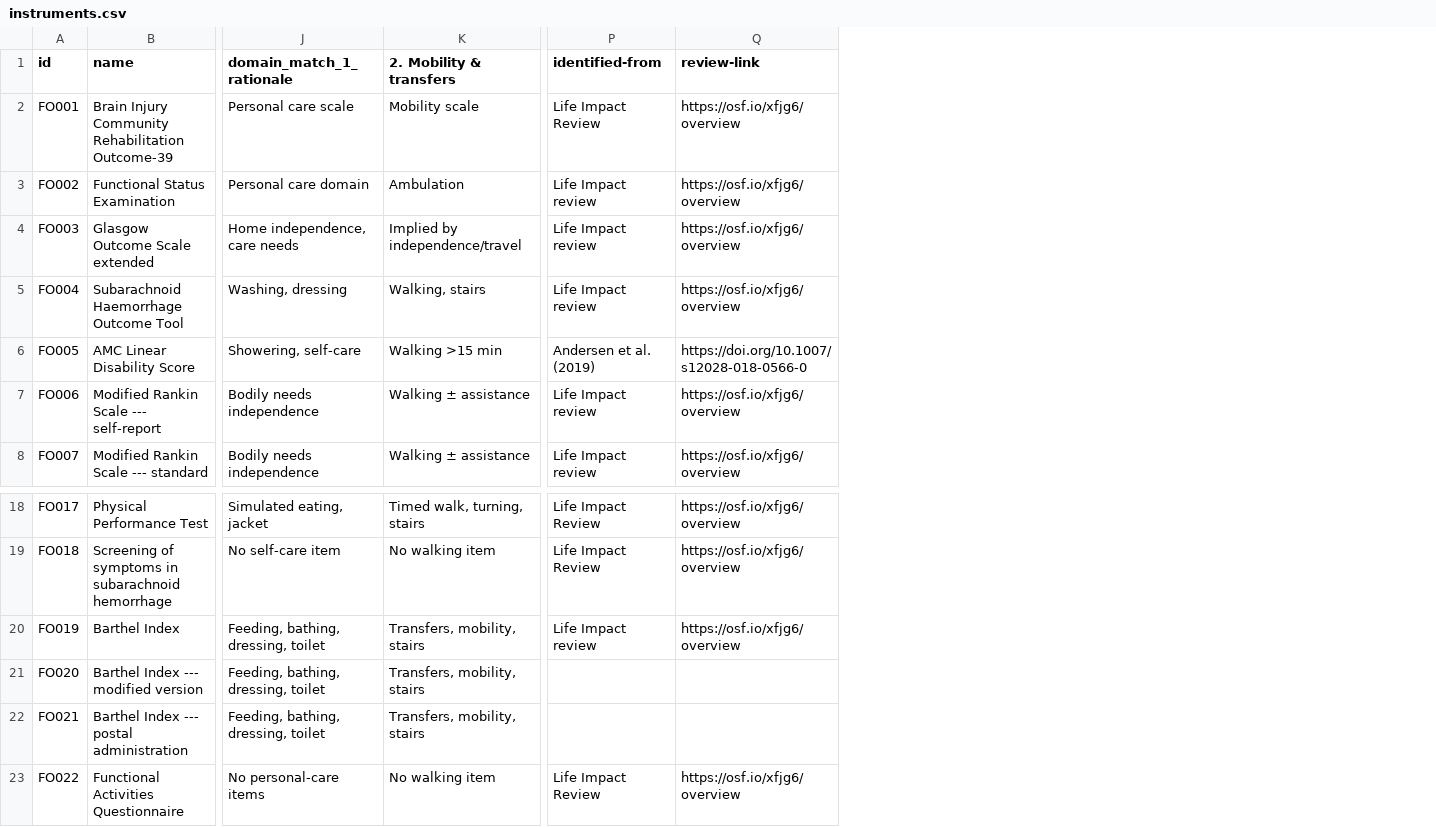
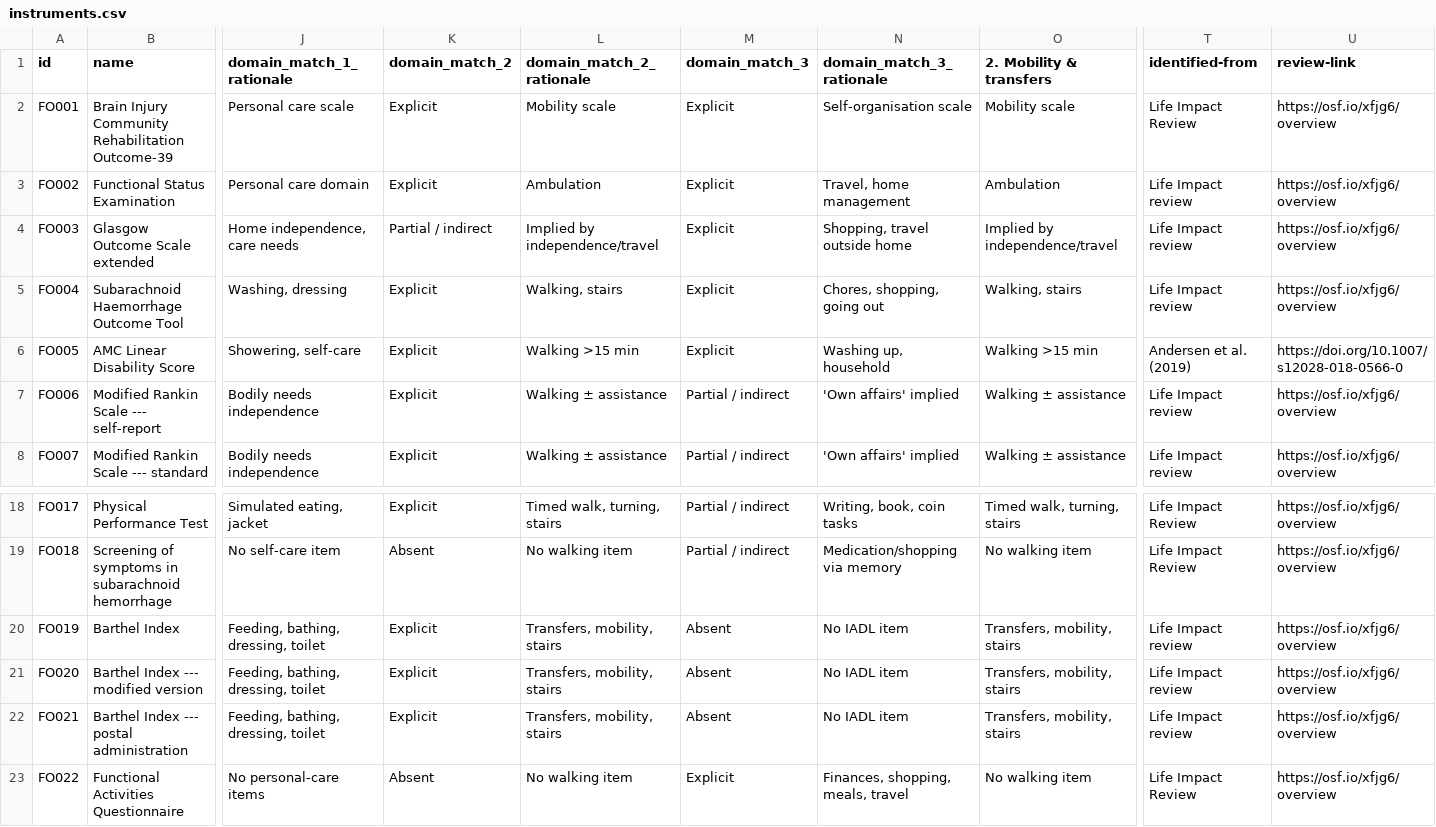
Before and after one commit to SeanFTPatterson/Functional-Outcomes, a CSV file: data/instruments.csv, drawn as a sheet; only a part is shown, gaps mark what is left out; addresses are those after the commit; the diff names each change by its address in the sheet, - before the commit and + after, or states it on an @@ line.

```diff
--- a/data/instruments.csv
+++ b/data/instruments.csv
+column K (domain_match_2), rows 2-8: Explicit | Explicit | Partial / indirect | Explicit | Explicit | Explicit | Explicit; rows 18-23: Explicit | Absent | Explicit | Explicit | Explicit | Absent
+column L (domain_match_2_rationale), rows 2-8: Mobility scale | Ambulation | Implied by independence/travel | Walking, stairs | Walking >15 min | Walking ± assistance | Walking ± assistance; rows 18-23: Timed walk, turning, stairs | No walking item | Transfers, mobility, stairs | Transfers, mobility, stairs | Transfers, mobility, stairs | No walking item
+column M (domain_match_3), rows 2-8: Explicit | Explicit | Explicit | Explicit | Explicit | Partial / indirect | Partial / indirect; rows 18-23: Partial / indirect | Partial / indirect | Absent | Absent | Absent | Explicit
+column N (domain_match_3_rationale), rows 2-8: Self-organisation scale | Travel, home management | Shopping, travel outside home | Chores, shopping, going out | Washing up, household | 'Own affairs' implied | 'Own affairs' implied; rows 18-23: Writing, book, coin tasks | Medication/shopping via memory | No IADL item | No IADL item | No IADL item | Finances, shopping, meals, travel
-T21:T22 (identified-from): (empty)
+T21:T22 (identified-from): Life Impact review
-U21:U22 (review-link): (empty)
+U21:U22 (review-link): https://osf.io/xfjg6/overview
```
Also changed, not shown: data/badge_styles.csv, data/fields.csv.
